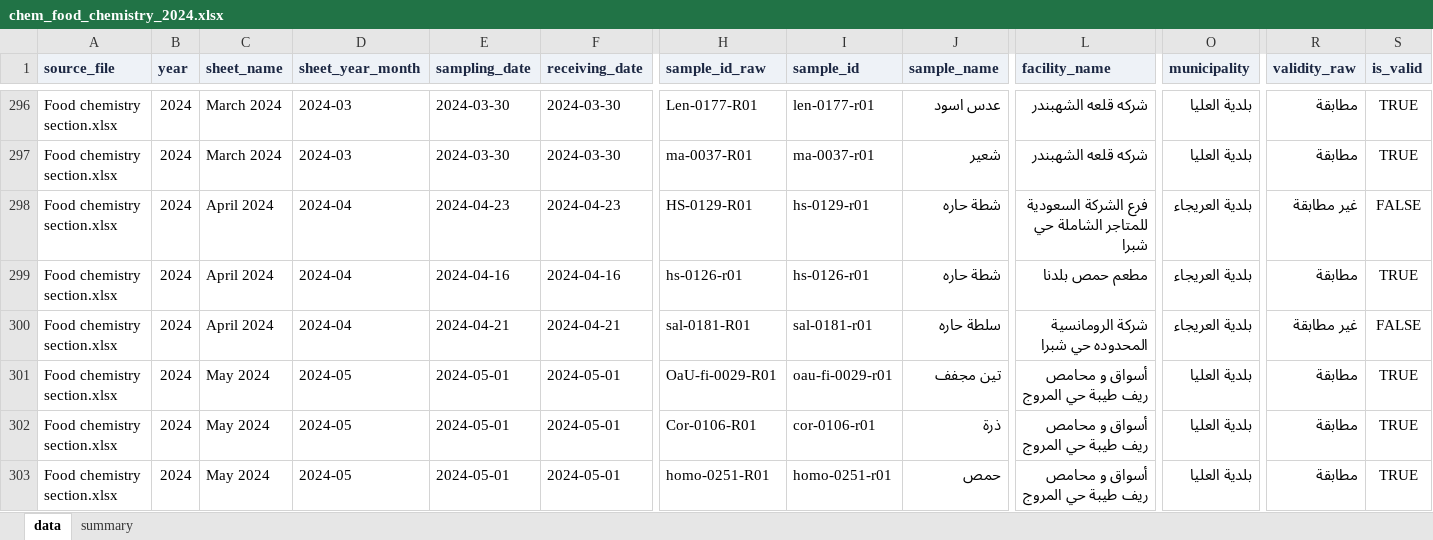
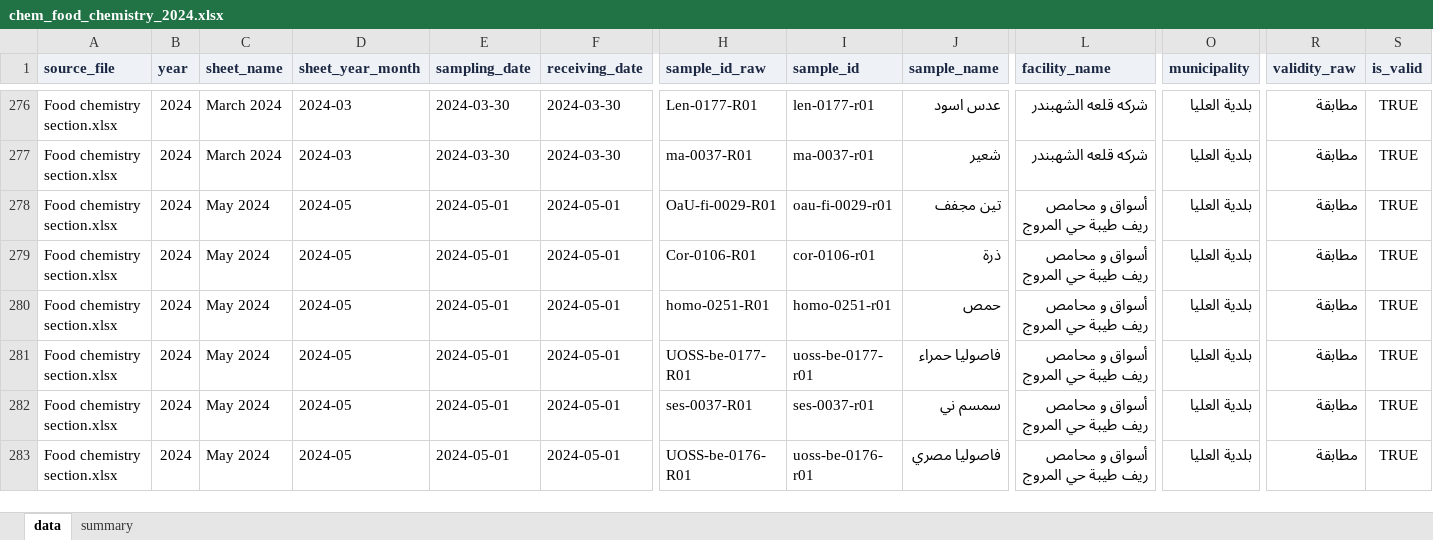
Before and after one commit to ohan-Bioinfo/R-D-amana, an Excel workbook: clean/chemistry/chem_food_chemistry_2024.xlsx, sheet data, drawn as a sheet; only a part is shown, gaps mark what is left out; the shorter side is filled out with more unchanged rows; values as stored, in another font and other column widths than the file's, no borders; rows hold the shown columns only; the diff covers the shown part only; the diff names each change by its address in the sheet, - before the commit and + after, or states it on an @@ line.

```diff
--- a/clean/chemistry/chem_food_chemistry_2024.xlsx (sheet data)
+++ b/clean/chemistry/chem_food_chemistry_2024.xlsx (sheet data)
-row 298: Food chemistry section.xlsx | 2024 | April 2024 | 2024-04 | 2024-04-23 | 2024-04-23 | HS-0129-R01 | hs-0129-r01 | شطة حاره | فرع الشركة السعودية للمتاجر الشاملة حي شبرا | بلدية العريجاء | غير مطابقة | FALSE
-row 299: Food chemistry section.xlsx | 2024 | April 2024 | 2024-04 | 2024-04-16 | 2024-04-16 | hs-0126-r01 | hs-0126-r01 | شطة حاره | مطعم حمص بلدنا | بلدية العريجاء | مطابقة | TRUE
-row 300: Food chemistry section.xlsx | 2024 | April 2024 | 2024-04 | 2024-04-21 | 2024-04-21 | sal-0181-R01 | sal-0181-r01 | سلطة حاره | شركة الرومانسية المحدوده حي شبرا | بلدية العريجاء | غير مطابقة | FALSE
```
Also changed, not shown: 20 removed rows elsewhere in this sheet, sheet summary, clean/chemistry/chem_aflatoxins_2024.xlsx, clean/chemistry/chem_aflatoxins_2025.xlsx, 14 other files.
